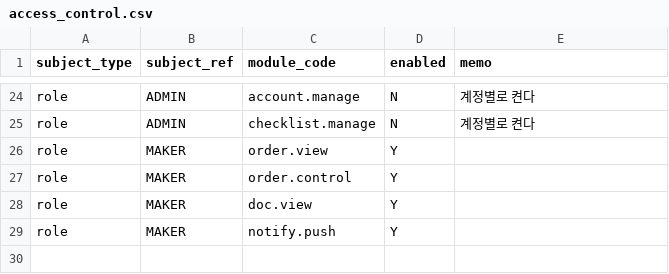
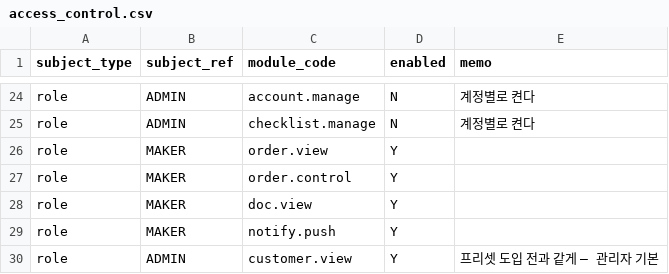
Before and after one commit to EVNSolution/buildup-ev, a CSV file: db/seed/access_control.csv, drawn as a sheet; only a part is shown, gaps mark what is left out.

```diff
--- a/db/seed/access_control.csv
+++ b/db/seed/access_control.csv
@@ -29 +29,2 @@ role,MAKER,doc.view,Y,
 role,MAKER,notify.push,Y,
+role,ADMIN,customer.view,Y,프리셋 도입 전과 같게 — 관리자 기본
```
Also changed, not shown: db/seed/feature_module.csv, 30 other files.
